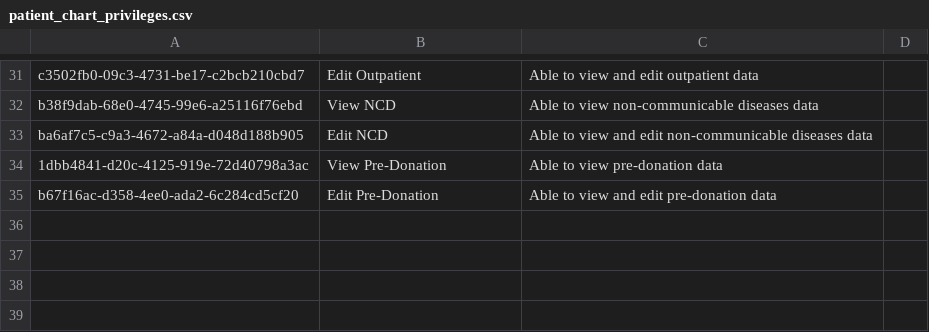
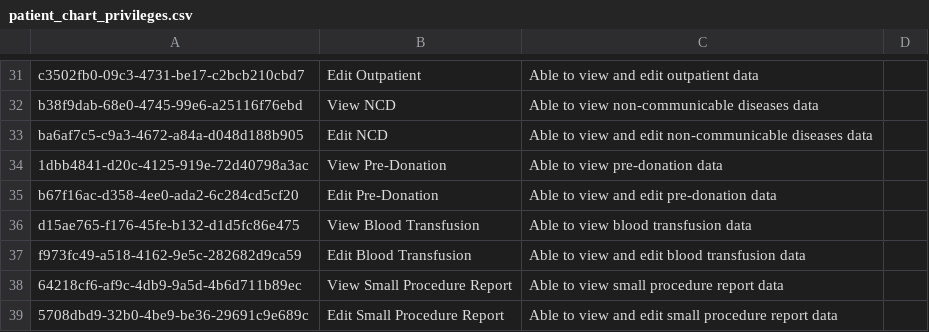
Before and after one commit to MSF-OCG/LIME-EMR, a CSV file: sites/mosul/configs/openmrs/initializer_config/privileges/patient_chart_privileges.csv, drawn as a sheet; only a part is shown, gaps mark what is left out.

Commit message:
Add form encounters and privileges

```diff
--- a/sites/mosul/configs/openmrs/initializer_config/privileges/patient_chart_privileges.csv
+++ b/sites/mosul/configs/openmrs/initializer_config/privileges/patient_chart_privileges.csv
@@ -35 +35,5 @@ ba6af7c5-c9a3-4672-a84a-d048d188b905,Edit NCD,Able to view and edit non-communic
 b67f16ac-d358-4ee0-ada2-6c284cd5cf20,Edit Pre-Donation,Able to view and edit pre-donation data,
+d15ae765-f176-45fe-b132-d1d5fc86e475,View Blood Transfusion,Able to view blood transfusion data
+f973fc49-a518-4162-9e5c-282682d9ca59,Edit Blood Transfusion,Able to view and edit blood transfusion data
+64218cf6-af9c-4db9-9a5d-4b6d711b89ec,View Small Procedure Report,Able to view small procedure report data
+5708dbd9-32b0-4be9-be36-29691c9e689c,Edit Small Procedure Report,Able to view and edit small procedure report data
```
Also changed, not shown: sites/mosul/configs/openmrs/initializer_config/encountertypes/mosul_encounter_types.csv, 2 other files.
